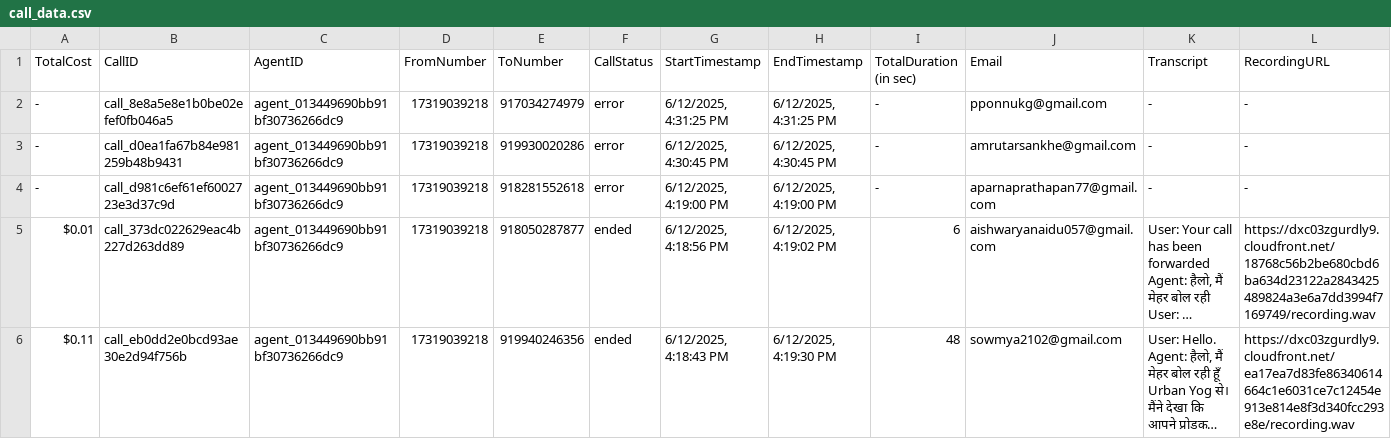
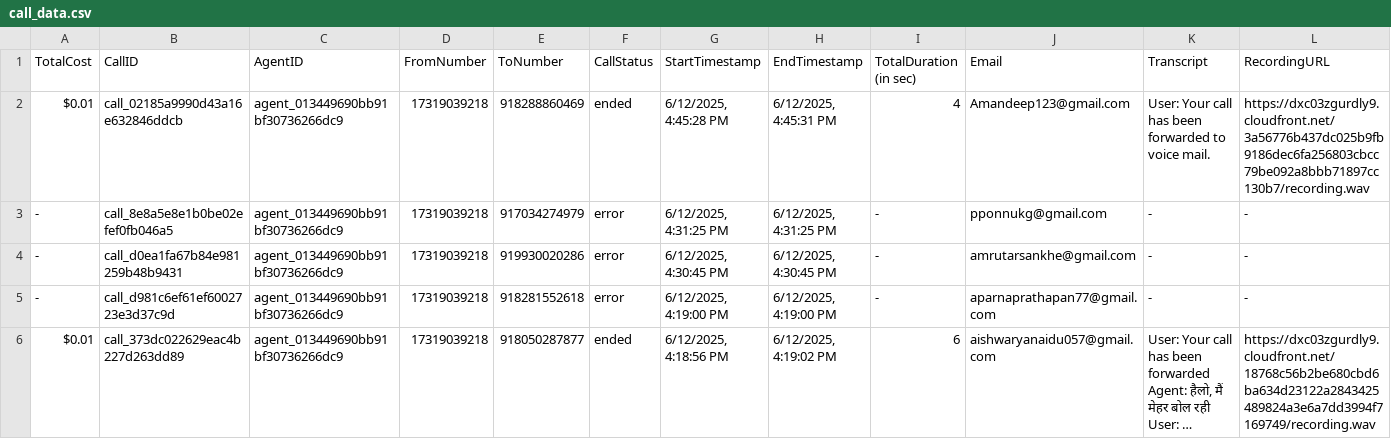
Before and after one commit to Urban-gabru-yog/Urban-Yog, a CSV file: data/call_data.csv, drawn as a sheet; only a part is shown; the shorter side is filled out with more unchanged rows; long unchanged cells end in …; rows hold the shown columns only; the diff names each change by its address in the sheet, - before the commit and + after, or states it on an @@ line.

```diff
--- a/data/call_data.csv
+++ b/data/call_data.csv
+row 2: $0.01 | call_02185a9990d43a16e632846ddcb | agent_013449690bb91bf30736266dc9 | 17319039218 | 918288860469 | ended | 6/12/2025, 4:45:28 PM | 6/12/2025, 4:45:31 PM | 4 | Amandeep123@gmail.com | User: Your call has been forwarded to voice mail. | https://dxc03zgurdly9.cloudfront.net/3a56776b437dc025b9fb9186dec6fa256803cbcc79be092a8bbb71897cc130b7/recording.wav
```
Also changed, not shown: data/merged_data.csv, 1 other file.
